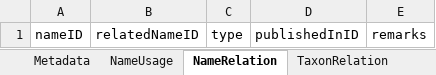
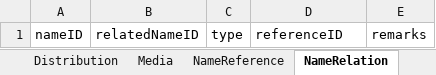
Before and after one commit to CatalogueOfLife/coldp, an Excel workbook: templates/CoLDP nameusage.xlsx, sheet NameRelation, drawn as a sheet; values as stored, in another font and other column widths than the file's, no borders; the diff names each change by its address in the sheet, - before the commit and + after, or states it on an @@ line.

```diff
--- a/templates/CoLDP nameusage.xlsx (sheet NameRelation)
+++ b/templates/CoLDP nameusage.xlsx (sheet NameRelation)
+sheet tab: NameReference
-D1: publishedInID
+D1: referenceID
```
Also changed, not shown: sheet NameUsage, sheet Distribution, sheet VernacularName, other sheet tabs, templates/CoLDP flat.xlsx, templates/CoLDP parent-child.xlsx.
